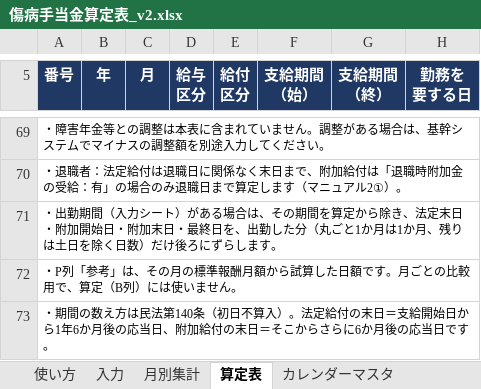
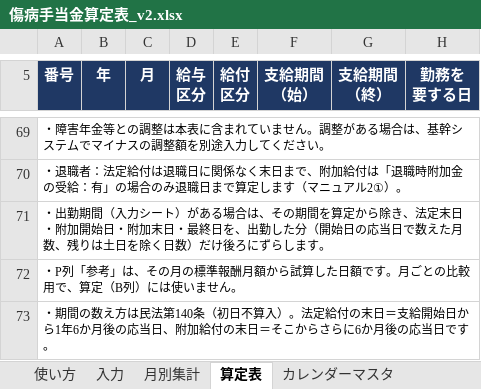
Before and after one commit to iidodo-com/iidodo, an Excel workbook: 傷病手当金算定表_v2.xlsx, sheet 算定表, drawn as a sheet; only a part is shown, gaps mark what is left out; values as stored, in another font and other column widths than the file's, no borders; conditional formats not drawn; the diff names each change by its address in the sheet, - before the commit and + after, or states it on an @@ line.

```diff
--- a/傷病手当金算定表_v2.xlsx (sheet 算定表)
+++ b/傷病手当金算定表_v2.xlsx (sheet 算定表)
-A71 (番号): …した分（丸ごと1か月は1か月、残りは…
+A71 (番号): …した分（開始日の応当日で数えた月数、残りは…
```
Also changed, not shown: sheet 入力, sheet 使い方.
